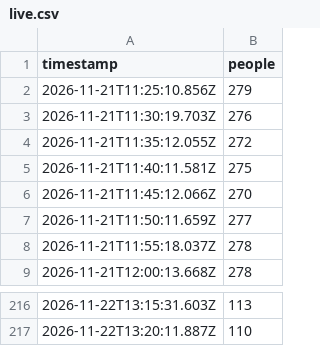
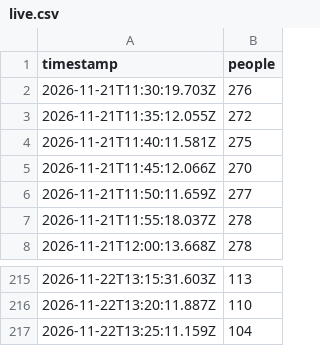
Before and after one commit to bogar/ocupacion-club, a CSV file: data/live.csv, drawn as a sheet; only a part is shown, gaps mark what is left out; removed rows and columns are numbered as before the commit, all else as after; the diff names each change by its address in the sheet, - before the commit and + after, or states it on an @@ line.

```diff
--- a/data/live.csv
+++ b/data/live.csv
-row 2: 2026-11-21T11:25:10.856Z | 279
+row 217: 2026-11-22T13:25:11.159Z | 104
```
Also changed, not shown: 2 other files.
